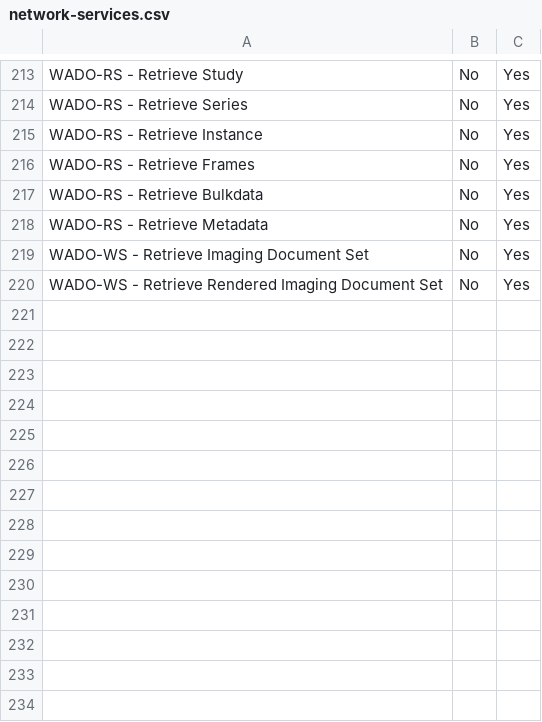
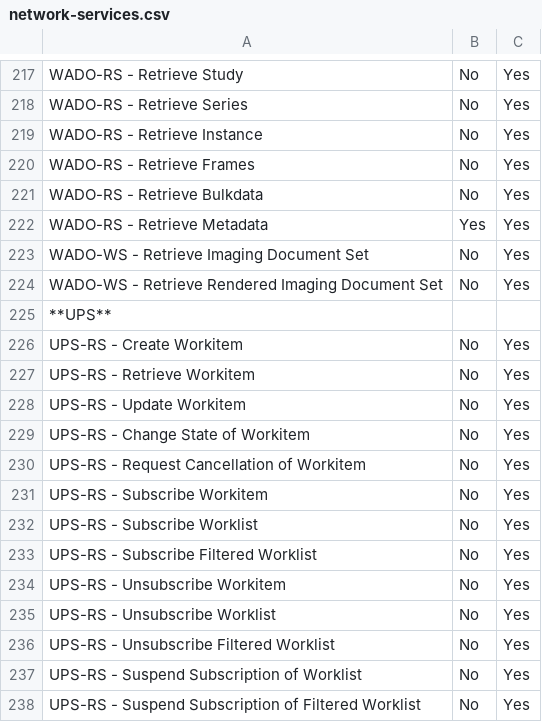
Before and after one commit to dcm4che/dcm4chee-arc-cs, a CSV file: docs/network-services.csv, drawn as a sheet; only a part is shown, gaps mark what is left out; the diff covers the shown part only.

Commit message:
UPS Worklist SCP dcm4che/dcm4chee-arc-light#2173

```diff
--- a/docs/network-services.csv
+++ b/docs/network-services.csv
@@ -217,4 +221,18 @@
 "WADO-RS - Retrieve Bulkdata", "No", "Yes"
-"WADO-RS - Retrieve Metadata", "No", "Yes"
+"WADO-RS - Retrieve Metadata", "Yes", "Yes"
 "WADO-WS - Retrieve Imaging Document Set", "No", "Yes"
 "WADO-WS - Retrieve Rendered Imaging Document Set", "No", "Yes"
+"**UPS**",,
+"UPS-RS - Create Workitem", "No", "Yes"
+"UPS-RS - Retrieve Workitem", "No", "Yes"
+"UPS-RS - Update Workitem", "No", "Yes"
+"UPS-RS - Change State of Workitem", "No", "Yes"
+"UPS-RS - Request Cancellation of Workitem", "No", "Yes"
+"UPS-RS - Subscribe Workitem", "No", "Yes"
+"UPS-RS - Subscribe Worklist", "No", "Yes"
+"UPS-RS - Subscribe Filtered Worklist", "No", "Yes"
+"UPS-RS - Unsubscribe Workitem", "No", "Yes"
+"UPS-RS - Unsubscribe Worklist", "No", "Yes"
+"UPS-RS - Unsubscribe Filtered Worklist", "No", "Yes"
+"UPS-RS - Suspend Subscription of Worklist", "No", "Yes"
+"UPS-RS - Suspend Subscription of Filtered Worklist", "No", "Yes"
```
Also changed, not shown: 4 added rows and 9 edited cells elsewhere in this file, docs/networking/specs/workflow/sop-classes.csv.
